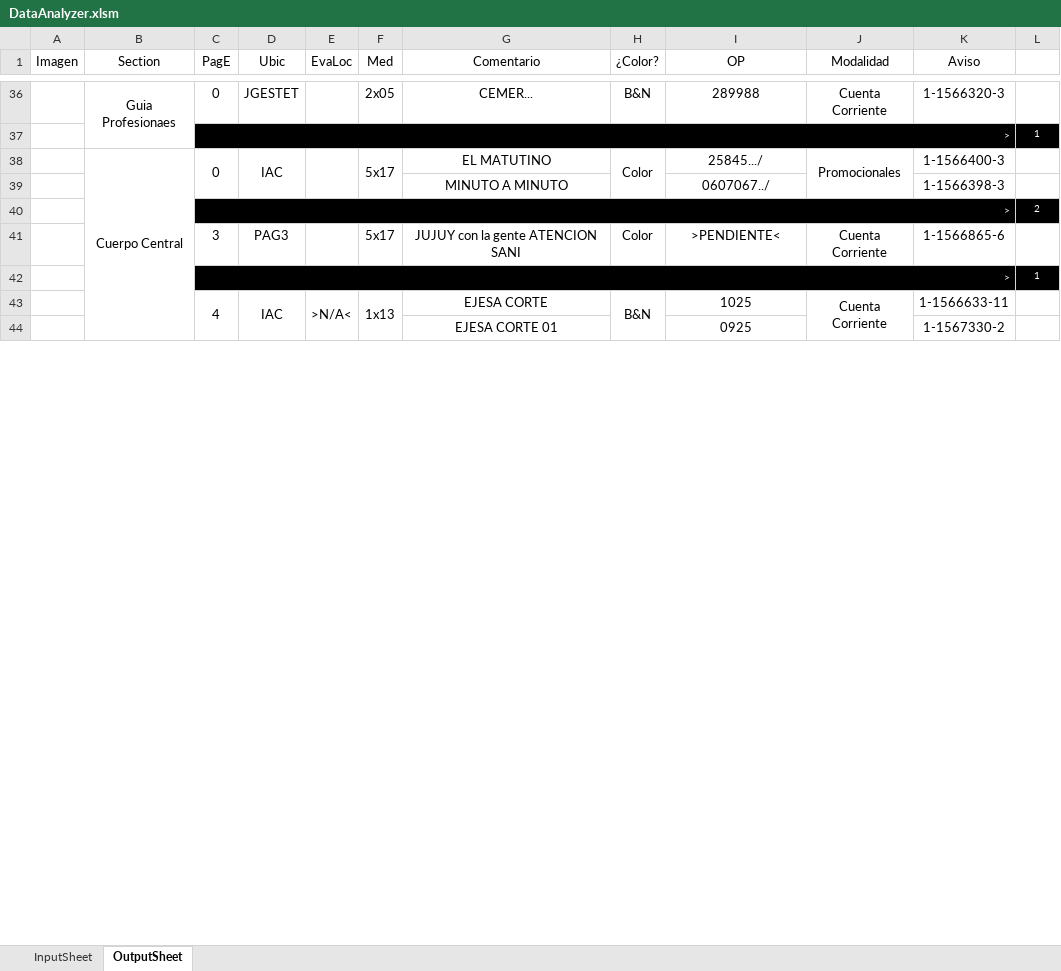
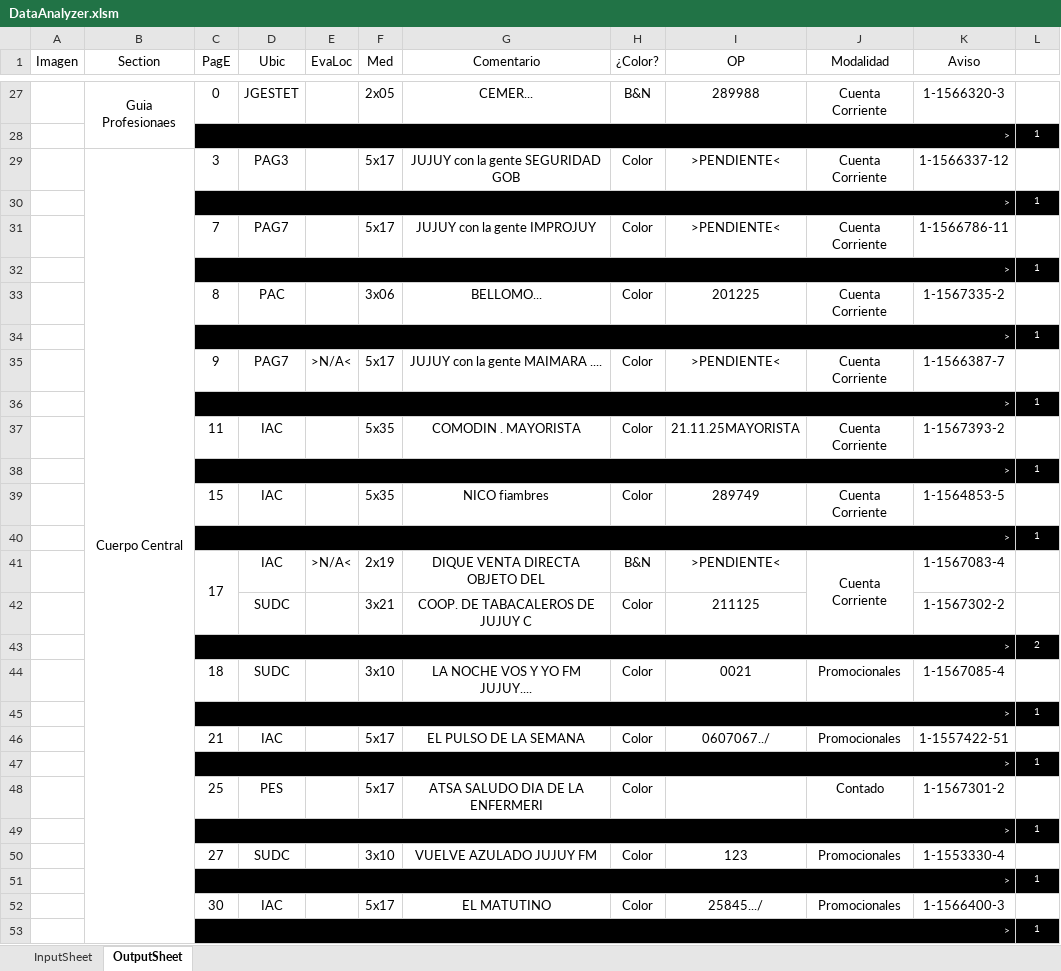
Before and after one commit to zherar7ordoya/msoffice-excel-vba, an Excel workbook: DataAnalyzer.xlsm, sheet OutputSheet, drawn as a sheet; only a part is shown, gaps mark what is left out; values as stored, in another font and other column widths than the file's, no borders; conditional formats not drawn; removed rows and columns are numbered as before the commit, all else as after; the diff covers the shown part only; the diff names each change by its address in the sheet, - before the commit and + after, or states it on an @@ line.

```diff
--- a/DataAnalyzer.xlsm (sheet OutputSheet)
+++ b/DataAnalyzer.xlsm (sheet OutputSheet)
-row 38:  | Cuerpo Central | 0 | IAC |  | 5x17 | EL MATUTINO | Color | 25845.../ | Promocionales | 1-1566400-3 | 1
-row 39:  |  |  |  |  |  | MINUTO A MINUTO |  | 0607067../ |  | 1-1566398-3 | 1
+row 29:  | Cuerpo Central | 3 | PAG3 |  | 5x17 | JUJUY con la gente SEGURIDAD GOB | Color | >PENDIENTE< | Cuenta Corriente | 1-1566337-12 | 1
+row 30:  |  | > |  |  |  |  |  |  |  |  | 1
+row 31:  |  | 7 | PAG7 |  | 5x17 | JUJUY con la gente IMPROJUY | Color | >PENDIENTE< | Cuenta Corriente | 1-1566786-11 | 1
+row 32:  |  | > |  |  |  |  |  |  |  |  | 1
+row 33:  |  | 8 | PAC |  | 3x06 | BELLOMO... | Color | 201225 | Cuenta Corriente | 1-1567335-2 | 1
+row 34:  |  | > |  |  |  |  |  |  |  |  | 1
+row 35:  |  | 9 | PAG7 | >N/A< | 5x17 | JUJUY con la gente MAIMARA .... | Color | >PENDIENTE< | Cuenta Corriente | 1-1566387-7 | 1
+row 36:  |  | > |  |  |  |  |  |  |  |  | 1
+row 37:  |  | 11 | IAC |  | 5x35 | COMODIN . MAYORISTA | Color | 21.11.25MAYORISTA | Cuenta Corriente | 1-1567393-2 | 1
+row 38:  |  | > |  |  |  |  |  |  |  |  | 1
+row 39:  |  | 15 | IAC |  | 5x35 | NICO fiambres | Color | 289749 | Cuenta Corriente | 1-1564853-5 | 1
+row 40:  |  | > |  |  |  |  |  |  |  |  | 1
+row 41:  |  | 17 | IAC | >N/A< | 2x19 | DIQUE VENTA DIRECTA OBJETO DEL | B&N | >PENDIENTE< | Cuenta Corriente | 1-1567083-4 | 1
+row 42:  |  |  | SUDC |  | 3x21 | COOP. DE TABACALEROS DE JUJUY C | Color | 211125 |  | 1-1567302-2 | 1
-row 41:  |  | 3 | PAG3 |  | 5x17 | JUJUY con la gente ATENCION SANI | Color | >PENDIENTE< | Cuenta Corriente | 1-1566865-6 | 1
+row 44:  |  | 18 | SUDC |  | 3x10 | LA NOCHE VOS Y YO FM JUJUY.... | Color | 0021 | Promocionales | 1-1567085-4 | 1
-row 43:  |  | 4 | IAC | >N/A< | 1x13 | EJESA CORTE | B&N | 1025 | Cuenta Corriente | 1-1566633-11 | 1
-row 44:  |  |  |  |  |  | EJESA CORTE 01 |  | 0925 |  | 1-1567330-2 | 1
+row 46:  |  | 21 | IAC |  | 5x17 | EL PULSO DE LA SEMANA | Color | 0607067../ | Promocionales | 1-1557422-51 | 1
+row 47:  |  | > |  |  |  |  |  |  |  |  | 1
+row 48:  |  | 25 | PES |  | 5x17 | ATSA SALUDO DIA DE LA ENFERMERI | Color |  | Contado | 1-1567301-2 | 1
+row 49:  |  | > |  |  |  |  |  |  |  |  | 1
+row 50:  |  | 27 | SUDC |  | 3x10 | VUELVE AZULADO JUJUY FM | Color | 123 | Promocionales | 1-1553330-4 | 1
+row 51:  |  | > |  |  |  |  |  |  |  |  | 1
+row 52:  |  | 30 | IAC |  | 5x17 | EL MATUTINO | Color | 25845.../ | Promocionales | 1-1566400-3 | 1
+row 53:  |  | > |  |  |  |  |  |  |  |  | 1
```
Also changed, not shown: 15 added rows, 27 removed rows, 3 moved rows, 19 edited cells and merged cells elsewhere in this sheet, hidden cells.
